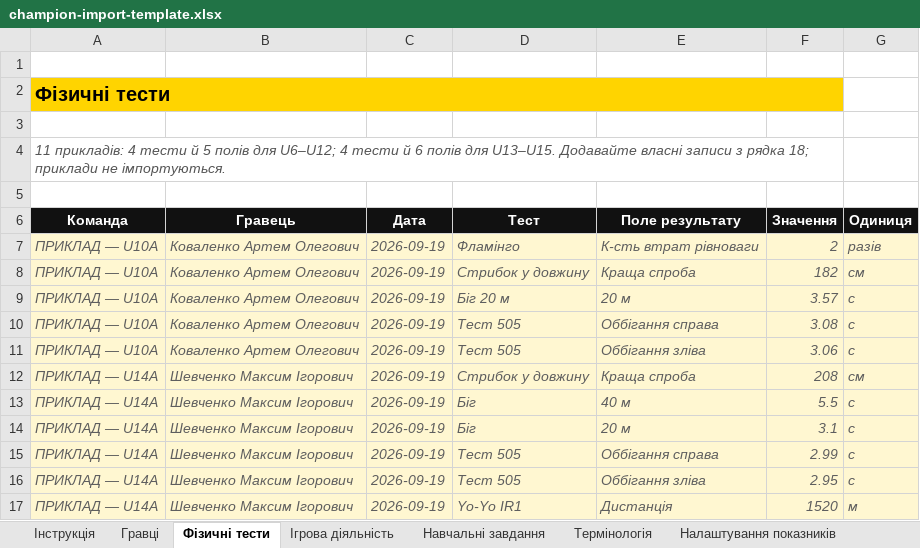
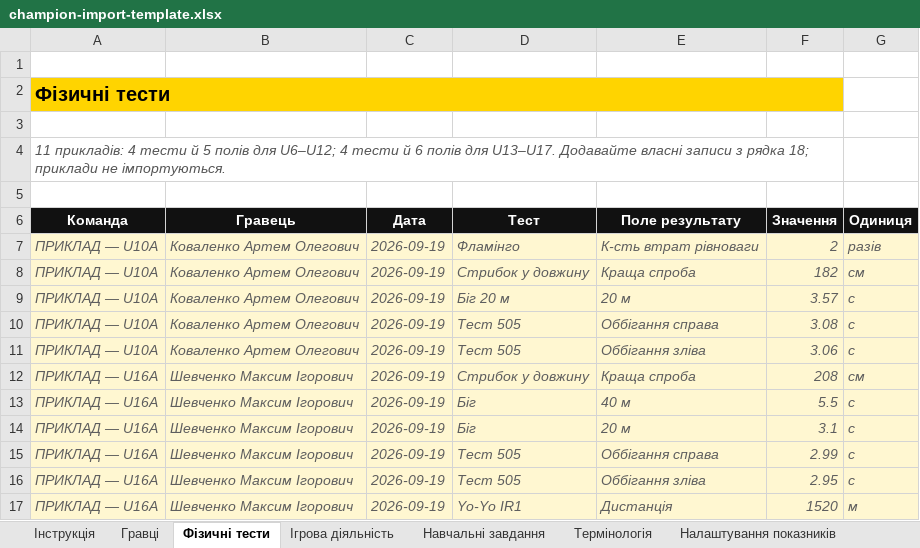
Before and after one commit to nik19993/champion, an Excel workbook: public/templates/champion-import-template.xlsx, sheet Фізичні тести, drawn as a sheet; values as stored, in another font and other column widths than the file's, no borders; the diff names each change by its address in the sheet, - before the commit and + after, or states it on an @@ line.

```diff
--- a/public/templates/champion-import-template.xlsx (sheet Фізичні тести)
+++ b/public/templates/champion-import-template.xlsx (sheet Фізичні тести)
-A4 (Команда): …полів для U13–U15. Додавайте власні…
+A4 (Команда): …полів для U13–U17. Додавайте власні…
-A12:A17 (Команда): ПРИКЛАД — U14A
+A12:A17 (Команда): ПРИКЛАД — U16A
```
Also changed, not shown: sheet Налаштування показників, sheet Інструкція, public/templates/champion-import-game-activity.xlsx, public/templates/champion-import-physical-tests.xlsx, 27 other files.
